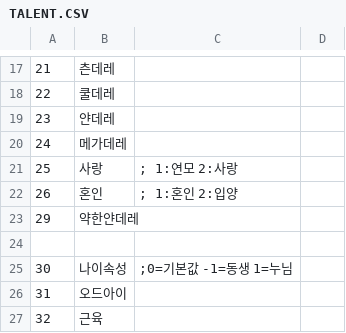
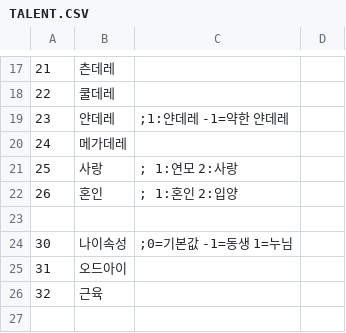
Before and after one commit to SecretU4/eraLAO, a CSV file: CSV/TALENT.CSV, drawn as a sheet; only a part is shown, gaps mark what is left out; the shorter side is filled out with more unchanged rows.

```diff
--- a/CSV/TALENT.CSV
+++ b/CSV/TALENT.CSV
@@ -18,3 +18,3 @@
 22,쿨데레,
-23,얀데레,
+23,얀데레,;1:얀데레 -1=약한 얀데레
 24,메가데레,
@@ -22,3 +22,2 @@
 26,혼인,; 1:혼인 2:입양
-29,약한얀데레,
 
```
Also changed, not shown: CSV/chara/chara016 리리스.csv, 1 other file.
